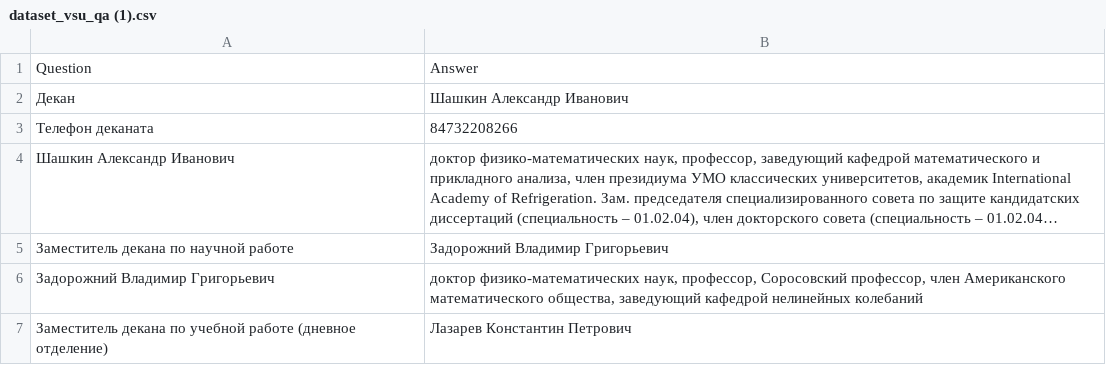
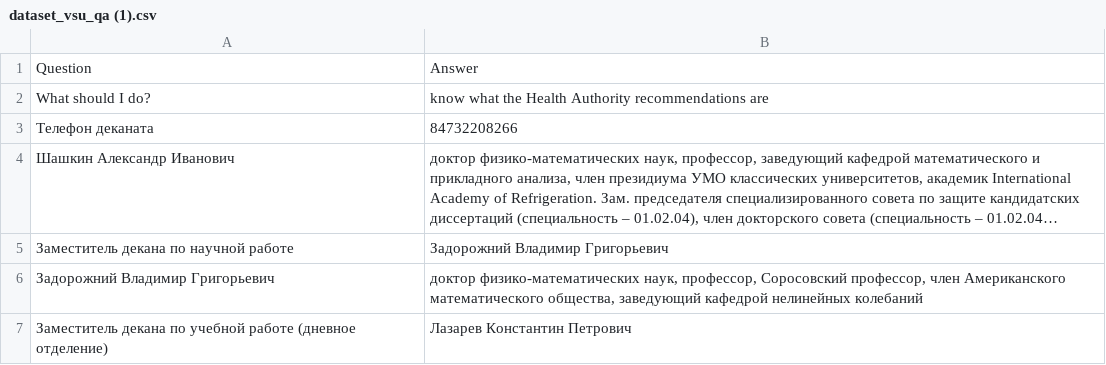
Before and after one commit to daxit99/Chatbot-python, a CSV file: src/core/data/dataset_vsu_qa (1).csv, drawn as a sheet; only a part is shown; long unchanged cells end in …; removed rows and columns are numbered as before the commit, all else as after; the diff names each change by its address in the sheet, - before the commit and + after, or states it on an @@ line.

Commit message:
Update dataset_vsu_qa (1).csv

```diff
--- a/src/core/data/dataset_vsu_qa (1).csv
+++ b/src/core/data/dataset_vsu_qa (1).csv
-row 2: Декан | Шашкин Александр Иванович
+row 2: What should I do? | know what the Health Authority recommendations are
```
